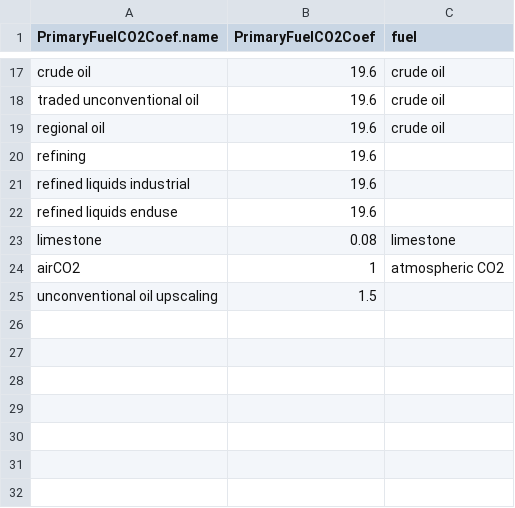
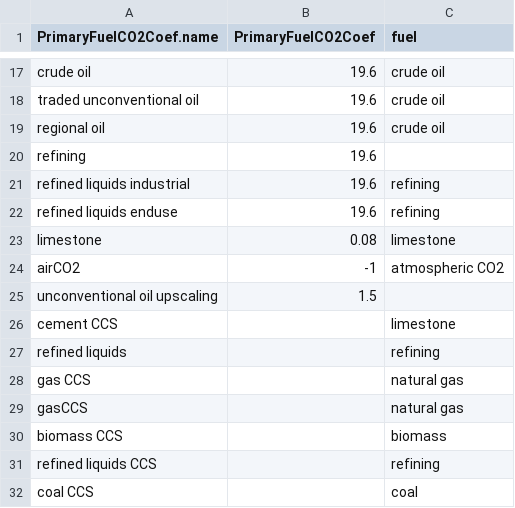
Before and after one commit to jayfuhrman/gcam_emissions_tracer, a CSV file: input/ccoef_mapping.csv, drawn as a sheet; only a part is shown, gaps mark what is left out.

Commit message:
disaggregate CO2 to fuels (sumcheck passes within numerical tolerance)

```diff
--- a/input/ccoef_mapping.csv
+++ b/input/ccoef_mapping.csv
@@ -20,6 +20,13 @@ regional oil,19.6,crude oil
 refining,19.6,
-refined liquids industrial,19.6,
-refined liquids enduse,19.6,
+refined liquids industrial,19.6,refining
+refined liquids enduse,19.6,refining
 limestone,0.08,limestone
-airCO2,1,atmospheric CO2
+airCO2,-1,atmospheric CO2
 unconventional oil upscaling,1.5,
+cement CCS,,limestone
+refined liquids,,refining
+gas CCS,,natural gas
+gasCCS,,natural gas
+biomass CCS,,biomass
+refined liquids CCS,,refining
+coal CCS,,coal
```
Also changed, not shown: input/sector_label.csv, 1 other file.
